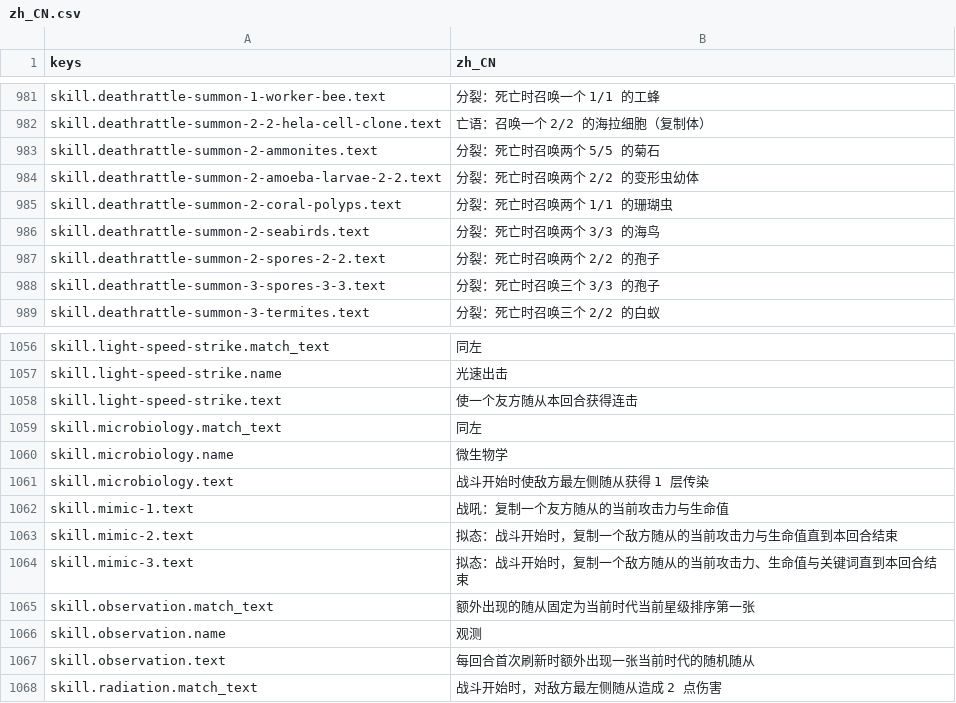
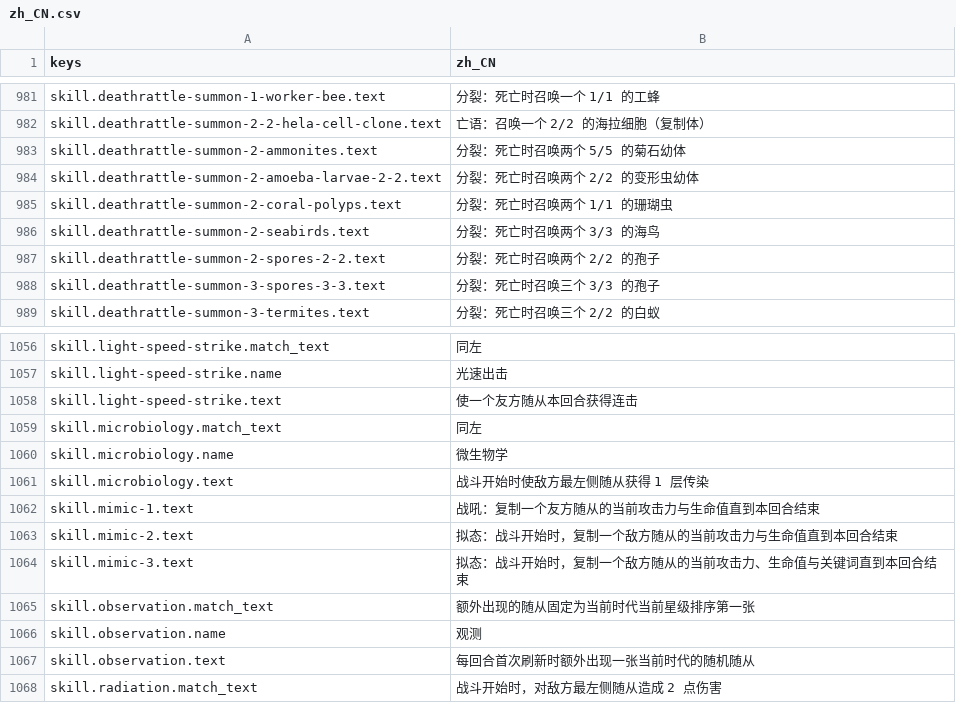
Before and after one commit to gaoddy/civilization, a CSV file: client/text/zh_CN.csv, drawn as a sheet; only a part is shown, gaps mark what is left out.

```diff
--- a/client/text/zh_CN.csv
+++ b/client/text/zh_CN.csv
@@ -982,3 +982,3 @@ skill.deathrattle-summon-1-worker-bee.text,分裂：死亡时召唤一个 1/1
 skill.deathrattle-summon-2-2-hela-cell-clone.text,亡语：召唤一个 2/2 的海拉细胞（复制体）
-skill.deathrattle-summon-2-ammonites.text,分裂：死亡时召唤两个 5/5 的菊石
+skill.deathrattle-summon-2-ammonites.text,分裂：死亡时召唤两个 5/5 的菊石幼体
 skill.deathrattle-summon-2-amoeba-larvae-2-2.text,分裂：死亡时召唤两个 2/2 的变形虫幼体
@@ -1061,3 +1061,3 @@ skill.microbiology.name,微生物学
 skill.microbiology.text,战斗开始时使敌方最左侧随从获得 1 层传染
-skill.mimic-1.text,战吼：复制一个友方随从的当前攻击力与生命值
+skill.mimic-1.text,战吼：复制一个友方随从的当前攻击力与生命值直到本回合结束
 skill.mimic-2.text,拟态：战斗开始时，复制一个敌方随从的当前攻击力与生命值直到本回合结束
```
